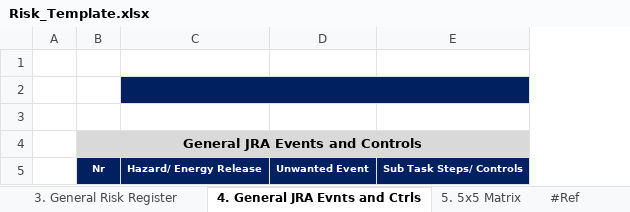
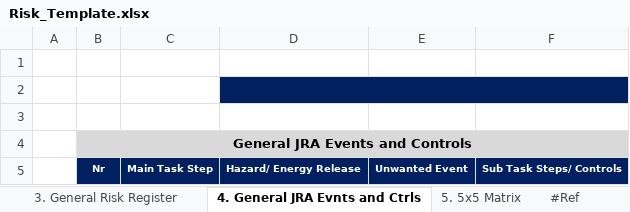
Before and after one commit to willemharmse/FrontendDMS, an Excel workbook: public/Risk_Template.xlsx, sheet 4. General JRA Evnts and Ctrls, drawn as a sheet; values as stored, in another font and other column widths than the file's, no borders; charts and pictures not drawn; the diff names each change by its address in the sheet, - before the commit and + after, or states it on an @@ line.

```diff
--- a/public/Risk_Template.xlsx (sheet 4. General JRA Evnts and Ctrls)
+++ b/public/Risk_Template.xlsx (sheet 4. General JRA Evnts and Ctrls)
+column C, row 5: Main Task Step
```
Also changed, not shown: sheet 2. Standard Information, sheet 1. General Information, charts or pictures, 44 other files.
